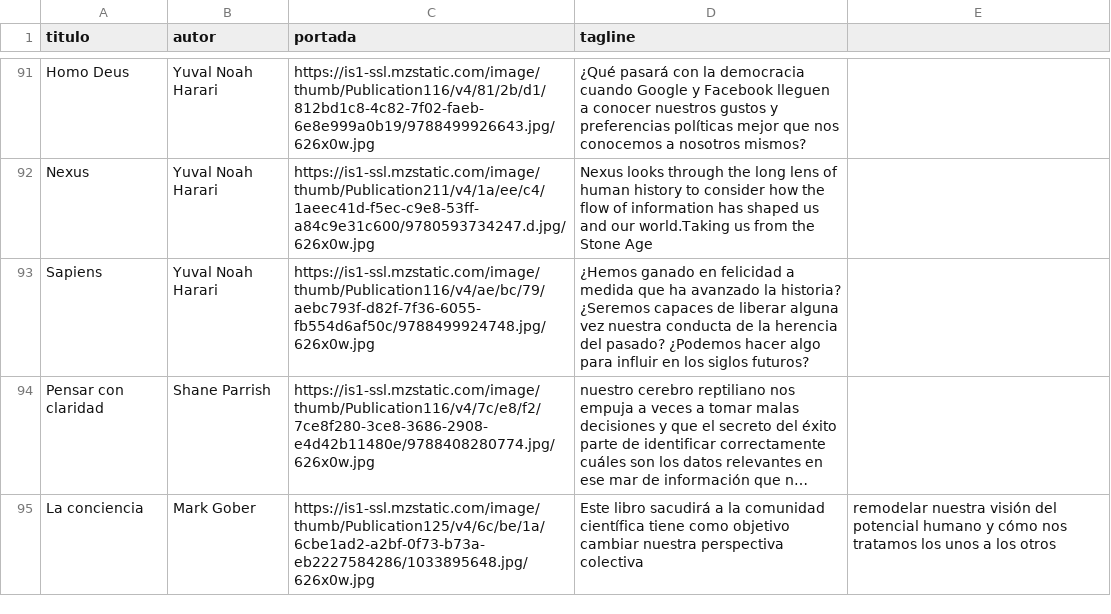
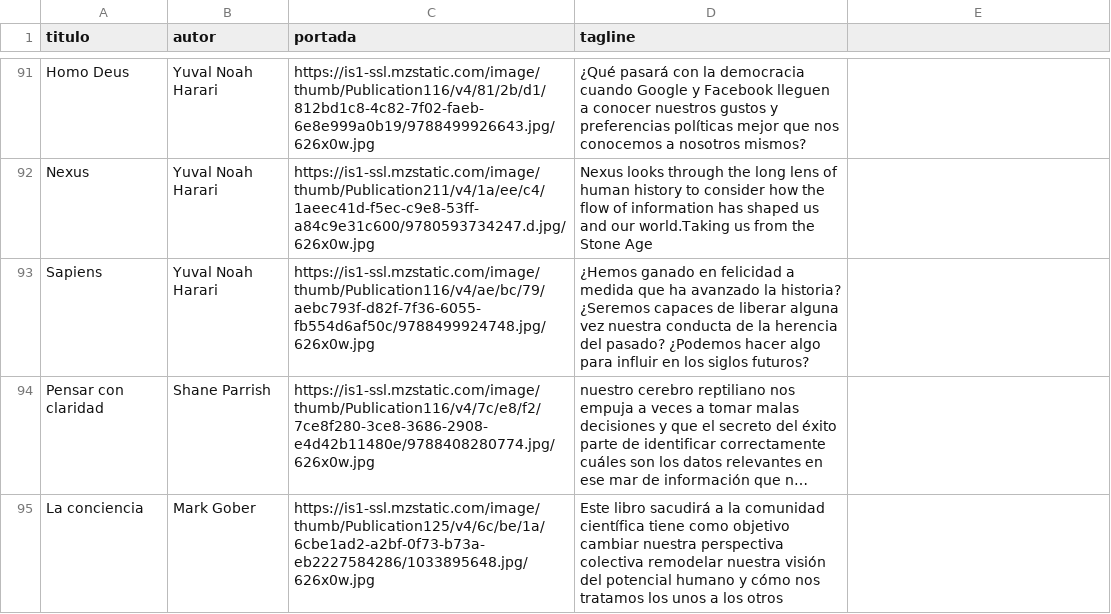
Before and after one commit to badirnakid/triggui-content, a CSV file: data/libros_master.csv, drawn as a sheet; only a part is shown, gaps mark what is left out; long unchanged cells end in …; the diff names each change by its address in the sheet, - before the commit and + after, or states it on an @@ line.

Commit message:
Update libros_master.csv

```diff
--- a/data/libros_master.csv
+++ b/data/libros_master.csv
-D95 (tagline): …perspectiva colectiva
+D95 (tagline): …perspectiva colectiva remodelar nuestra visión del potencial humano y cómo nos tratamos los unos a los otros
-E95: remodelar nuestra visión del potencial humano y cómo nos tratamos los unos a los otros
+E95: (empty)
```
